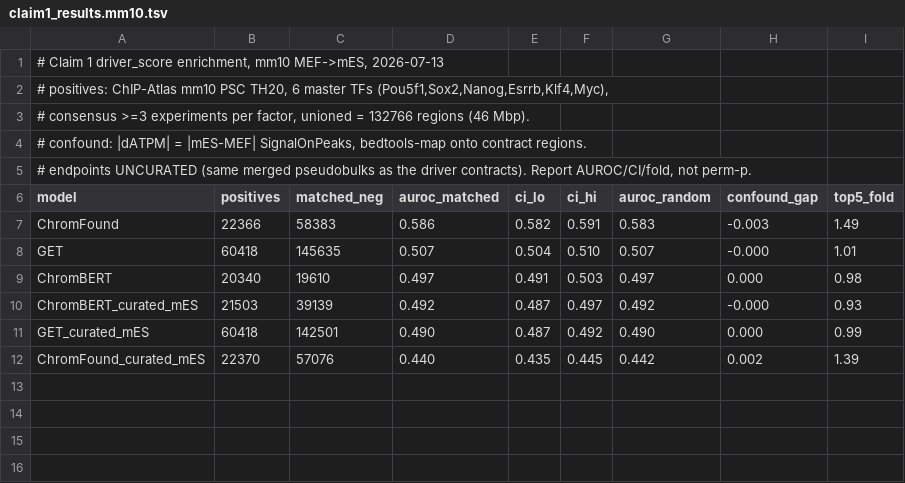
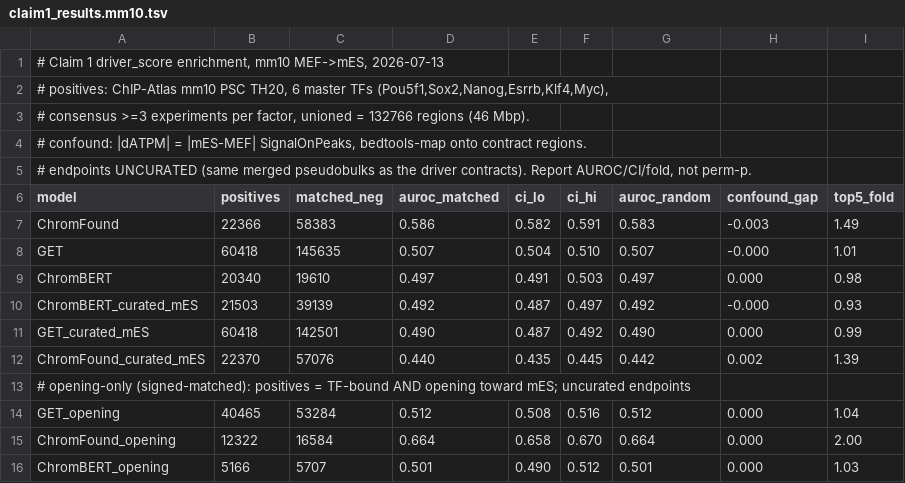
Before and after one commit to JimYuhaoWu/eCR_navigator, a TSV file: docs/claim1_results.mm10.tsv, drawn as a sheet.

```diff
--- a/docs/claim1_results.mm10.tsv
+++ b/docs/claim1_results.mm10.tsv
@@ -12 +12,5 @@ GET_curated_mES	60418	142501	0.490	0.487	0.492	0.490	0.000	0.99
 ChromFound_curated_mES	22370	57076	0.440	0.435	0.445	0.442	0.002	1.39
+# opening-only (signed-matched): positives = TF-bound AND opening toward mES; uncurated endpoints
+GET_opening	40465	53284	0.512	0.508	0.516	0.512	0.000	1.04
+ChromFound_opening	12322	16584	0.664	0.658	0.670	0.664	0.000	2.00
+ChromBERT_opening	5166	5707	0.501	0.490	0.512	0.501	0.000	1.03
```
Also changed, not shown: 3 other files.
